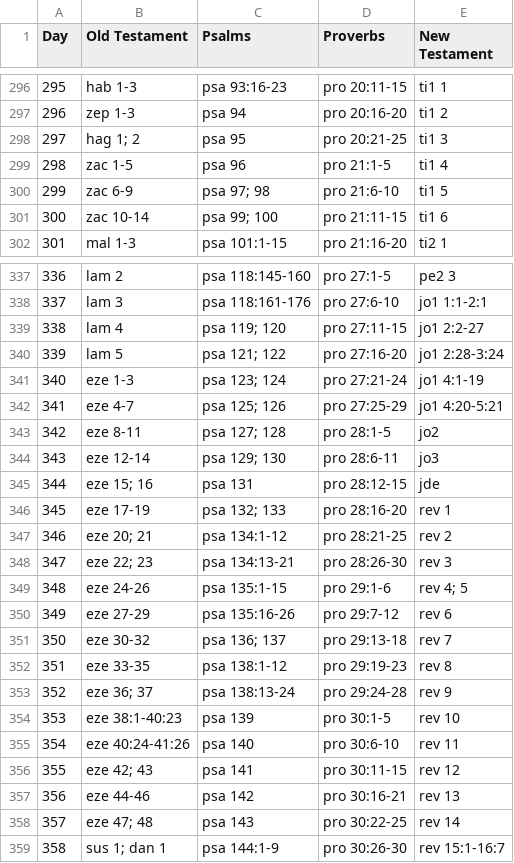
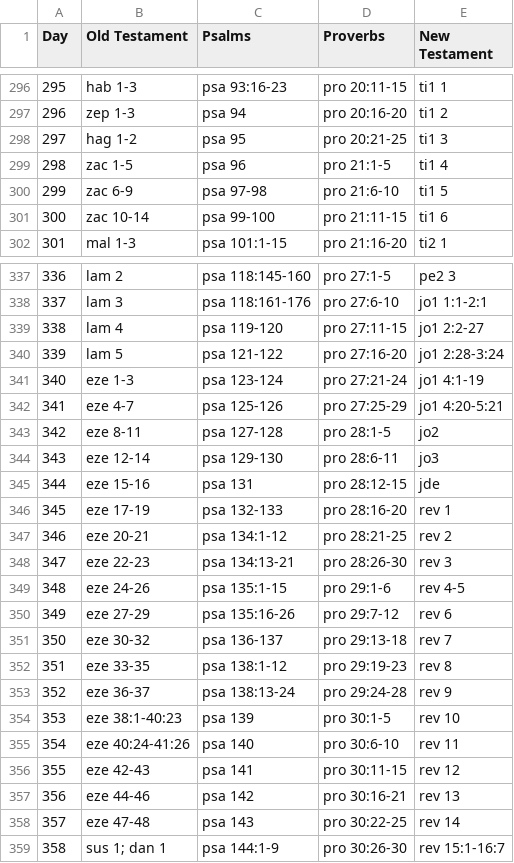
Before and after one commit to digitalconfucius/daily-bible, a CSV file: raw_data/osb_study_guide.csv, drawn as a sheet; only a part is shown, gaps mark what is left out; the diff covers the shown part only.

```diff
--- a/raw_data/osb_study_guide.csv
+++ b/raw_data/osb_study_guide.csv
@@ -297,6 +297,6 @@ Day,Old Testament,Psalms,Proverbs,New Testament
 296,zep 1-3,psa 94,pro 20:16-20,ti1 2
-297,hag 1; 2,psa 95,pro 20:21-25,ti1 3
+297,hag 1-2,psa 95,pro 20:21-25,ti1 3
 298,zac 1-5,psa 96,pro 21:1-5,ti1 4
-299,zac 6-9,psa 97; 98,pro 21:6-10,ti1 5
-300,zac 10-14,psa 99; 100,pro 21:11-15,ti1 6
+299,zac 6-9,psa 97-98,pro 21:6-10,ti1 5
+300,zac 10-14,psa 99-100,pro 21:11-15,ti1 6
 301,mal 1-3,psa 101:1-15,pro 21:16-20,ti2 1
@@ -338,22 +338,22 @@ Day,Old Testament,Psalms,Proverbs,New Testament
 337,lam 3,psa 118:161-176,pro 27:6-10,jo1 1:1-2:1
-338,lam 4,psa 119; 120,pro 27:11-15,jo1 2:2-27
-339,lam 5,psa 121; 122,pro 27:16-20,jo1 2:28-3:24
-340,eze 1-3,psa 123; 124,pro 27:21-24,jo1 4:1-19
-341,eze 4-7,psa 125; 126,pro 27:25-29,jo1 4:20-5:21
-342,eze 8-11,psa 127; 128,pro 28:1-5,jo2
-343,eze 12-14,psa 129; 130,pro 28:6-11,jo3
-344,eze 15; 16,psa 131,pro 28:12-15,jde
-345,eze 17-19,psa 132; 133,pro 28:16-20,rev 1
-346,eze 20; 21,psa 134:1-12,pro 28:21-25,rev 2
-347,eze 22; 23,psa 134:13-21,pro 28:26-30,rev 3
-348,eze 24-26,psa 135:1-15,pro 29:1-6,rev 4; 5
+338,lam 4,psa 119-120,pro 27:11-15,jo1 2:2-27
+339,lam 5,psa 121-122,pro 27:16-20,jo1 2:28-3:24
+340,eze 1-3,psa 123-124,pro 27:21-24,jo1 4:1-19
+341,eze 4-7,psa 125-126,pro 27:25-29,jo1 4:20-5:21
+342,eze 8-11,psa 127-128,pro 28:1-5,jo2
+343,eze 12-14,psa 129-130,pro 28:6-11,jo3
+344,eze 15-16,psa 131,pro 28:12-15,jde
+345,eze 17-19,psa 132-133,pro 28:16-20,rev 1
+346,eze 20-21,psa 134:1-12,pro 28:21-25,rev 2
+347,eze 22-23,psa 134:13-21,pro 28:26-30,rev 3
+348,eze 24-26,psa 135:1-15,pro 29:1-6,rev 4-5
 349,eze 27-29,psa 135:16-26,pro 29:7-12,rev 6
-350,eze 30-32,psa 136; 137,pro 29:13-18,rev 7
+350,eze 30-32,psa 136-137,pro 29:13-18,rev 7
 351,eze 33-35,psa 138:1-12,pro 29:19-23,rev 8
-352,eze 36; 37,psa 138:13-24,pro 29:24-28,rev 9
+352,eze 36-37,psa 138:13-24,pro 29:24-28,rev 9
 353,eze 38:1-40:23,psa 139,pro 30:1-5,rev 10
 354,eze 40:24-41:26,psa 140,pro 30:6-10,rev 11
-355,eze 42; 43,psa 141,pro 30:11-15,rev 12
+355,eze 42-43,psa 141,pro 30:11-15,rev 12
 356,eze 44-46,psa 142,pro 30:16-21,rev 13
-357,eze 47; 48,psa 143,pro 30:22-25,rev 14
+357,eze 47-48,psa 143,pro 30:22-25,rev 14
 358,sus 1; dan 1,psa 144:1-9,pro 30:26-30,rev 15:1-16:7
```
Also changed, not shown: 133 edited cells elsewhere in this file, 1 other file.
